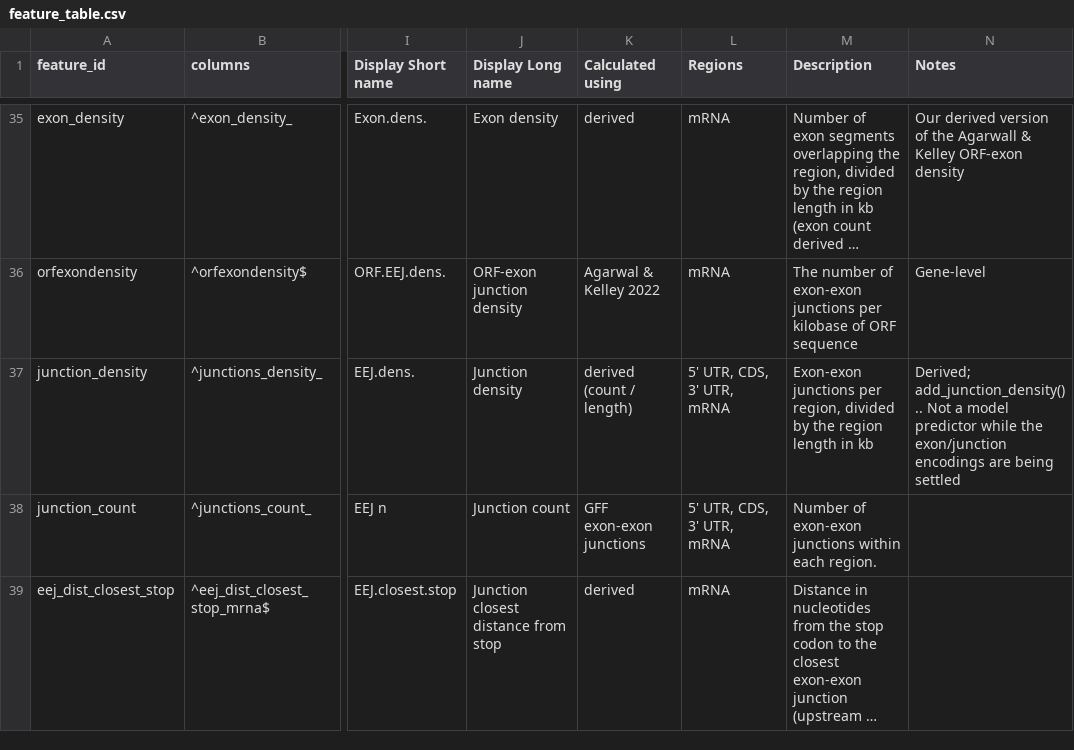
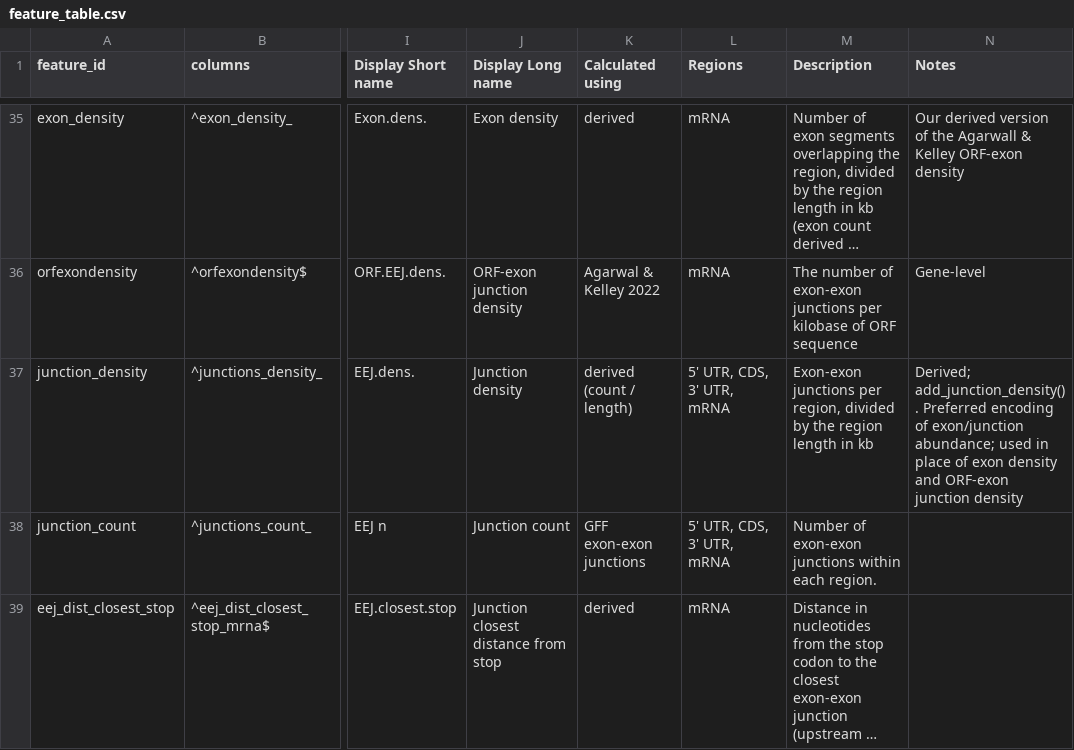
Before and after one commit to DJ-Champion/mRNA_stability_R, a CSV file: R/feature_table.csv, drawn as a sheet; only a part is shown, gaps mark what is left out; long unchanged cells end in …; the diff names each change by its address in the sheet, - before the commit and + after, or states it on an @@ line.

```diff
--- a/R/feature_table.csv
+++ b/R/feature_table.csv
-N37 (Notes): Derived; add_junction_density().. Not a model predictor while the exon/junction encodings are being settled
+N37 (Notes): Derived; add_junction_density(). Preferred encoding of exon/junction abundance; used in place of exon density and ORF-exon junction density
```
Also changed, not shown: 1 other file.
